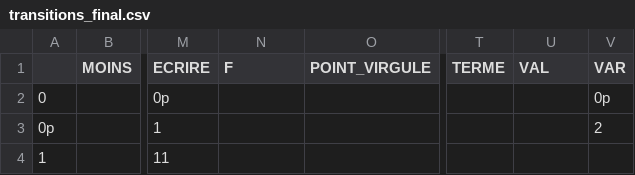
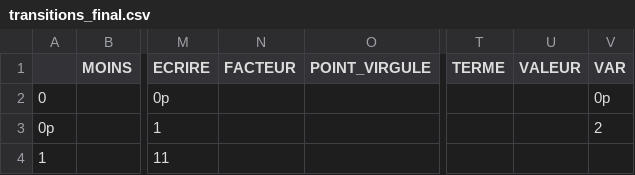
Before and after one commit to maxinsa42/stategenerator, a CSV file: transitions_final.csv, drawn as a sheet; only a part is shown, gaps mark what is left out; the diff names each change by its address in the sheet, - before the commit and + after, or states it on an @@ line.

Commit message:
Correction erreurs + construction du fichier all-states.h

```diff
--- a/transitions_final.csv
+++ b/transitions_final.csv
-N1: F
+N1: FACTEUR
-U1: VAL
+U1: VALEUR
```
Also changed, not shown: 9 other files.
